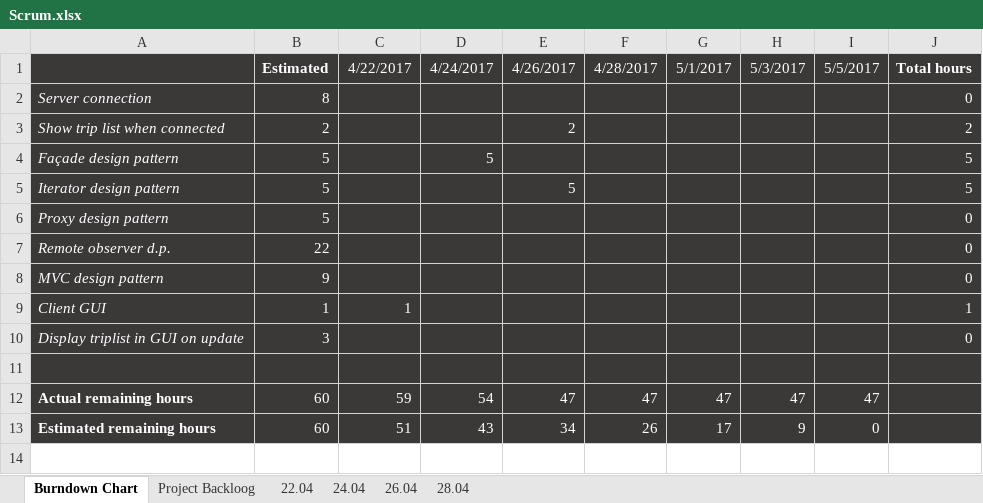
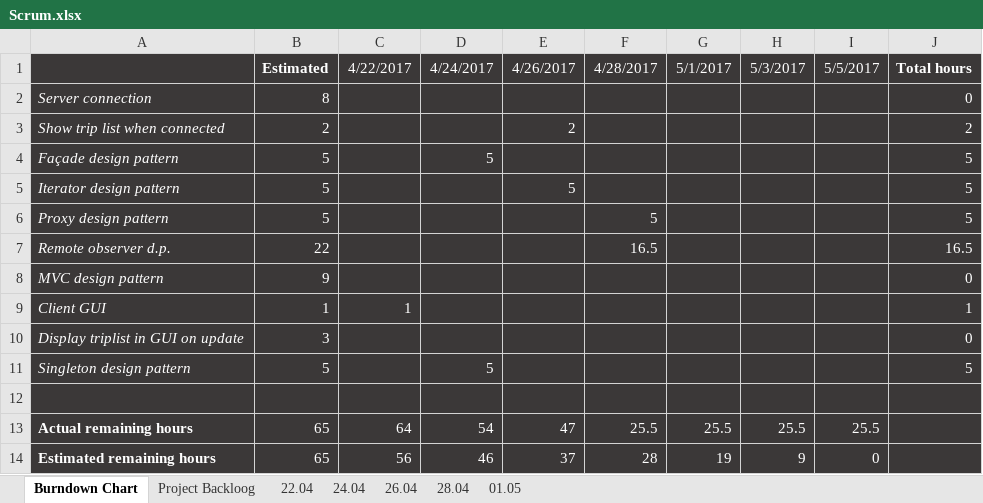
Before and after one commit to Andreea-Buturca/SDJ, an Excel workbook: Documentation/Scrum.xlsx, sheet Burndown Chart, drawn as a sheet; values as stored, in another font and other column widths than the file's, no borders; charts and pictures not drawn; addresses are those after the commit; the diff names each change by its address in the sheet, - before the commit and + after, or states it on an @@ line.

```diff
--- a/Documentation/Scrum.xlsx (sheet Burndown Chart)
+++ b/Documentation/Scrum.xlsx (sheet Burndown Chart)
+sheet tab: 01.05
-F6: (empty)
+F6: 5
-J6: 0
+J6: 5
-F7: (empty)
+F7: 16.5
-J7: 0
+J7: 16.5
+row 11: Singleton design pattern | 5 |  | 5 |  |  |  |  |  | 5
-B13:B14: 60
+B13:B14: 65
-C13: 59
+C13: 64
-F13: 47
+F13: 25.5
-G13: 47
+G13: 25.5
-H13: 47
+H13: 25.5
-I13: 47
+I13: 25.5
-C14: 51
+C14: 56
-D14: 43
+D14: 46
-E14: 34
+E14: 37
-F14: 26
+F14: 28
-G14: 17
+G14: 19
```
Also changed, not shown: sheet 24.04, sheet 28.04, sheet 26.04, sheet Project Backloog, formulas that keep their value, charts or pictures.
